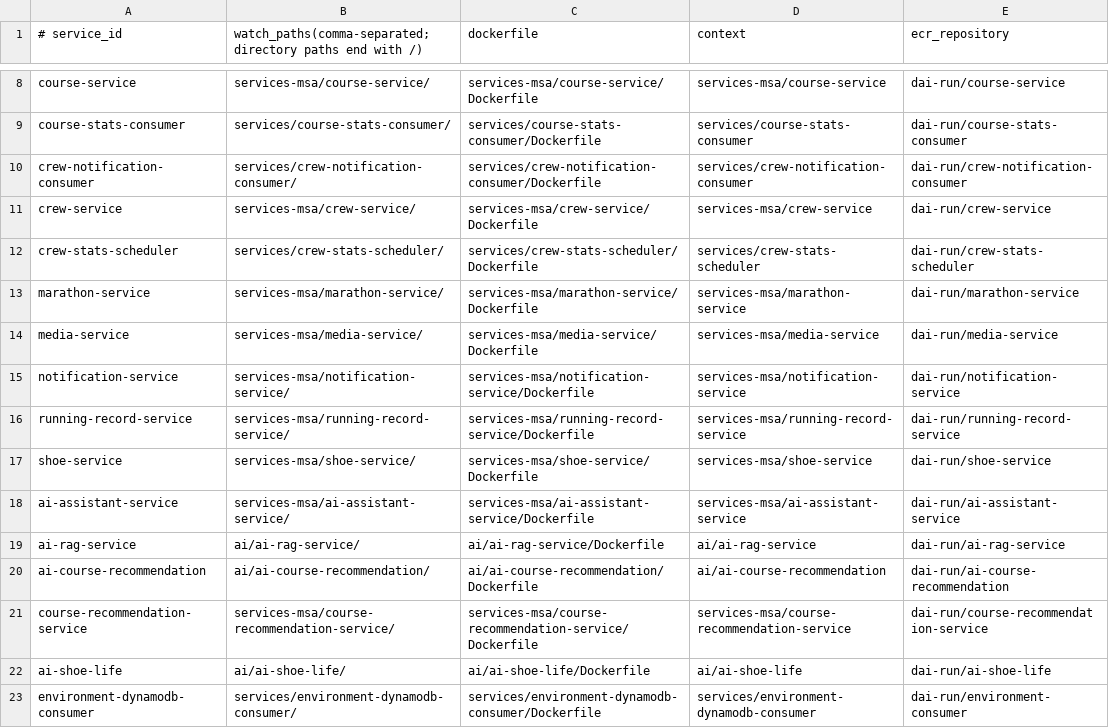
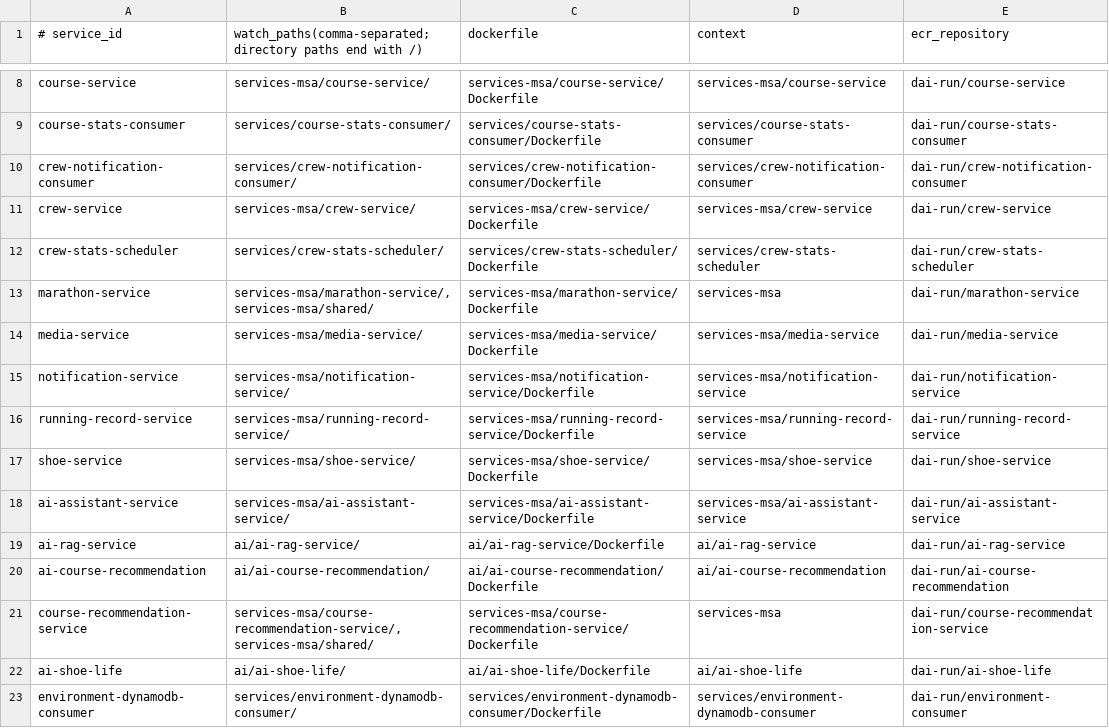
Before and after one commit to muung-1130/munju.github.io, a TSV file: ci/services.tsv, drawn as a sheet; only a part is shown, gaps mark what is left out.

```diff
--- a/ci/services.tsv
+++ b/ci/services.tsv
@@ -12,3 +12,3 @@ crew-service|services-msa/crew-service/|services-msa/crew-service/Dockerfile|ser
 crew-stats-scheduler|services/crew-stats-scheduler/|services/crew-stats-scheduler/Dockerfile|services/crew-stats-scheduler|dai-run/crew-stats-scheduler
-marathon-service|services-msa/marathon-service/|services-msa/marathon-service/Dockerfile|services-msa/marathon-service|dai-run/marathon-service
+marathon-service|services-msa/marathon-service/,services-msa/shared/|services-msa/marathon-service/Dockerfile|services-msa|dai-run/marathon-service
 media-service|services-msa/media-service/|services-msa/media-service/Dockerfile|services-msa/media-service|dai-run/media-service
@@ -20,3 +20,3 @@ ai-rag-service|ai/ai-rag-service/|ai/ai-rag-service/Dockerfile|ai/ai-rag-service
 ai-course-recommendation|ai/ai-course-recommendation/|ai/ai-course-recommendation/Dockerfile|ai/ai-course-recommendation|dai-run/ai-course-recommendation
-course-recommendation-service|services-msa/course-recommendation-service/|services-msa/course-recommendation-service/Dockerfile|services-msa/course-recommendation-service|dai-run/course-recommendation-service
+course-recommendation-service|services-msa/course-recommendation-service/,services-msa/shared/|services-msa/course-recommendation-service/Dockerfile|services-msa|dai-run/course-recommendation-service
 ai-shoe-life|ai/ai-shoe-life/|ai/ai-shoe-life/Dockerfile|ai/ai-shoe-life|dai-run/ai-shoe-life
```
Also changed, not shown: 15 other files.
